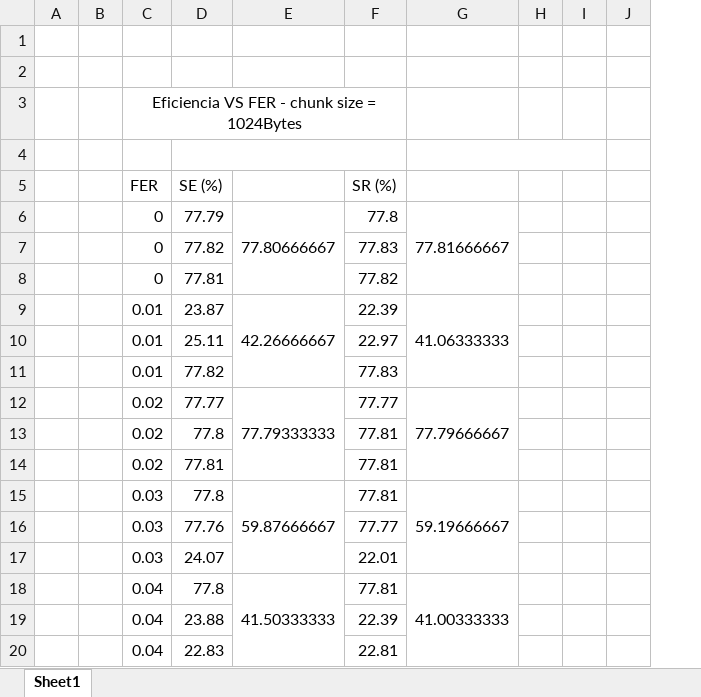
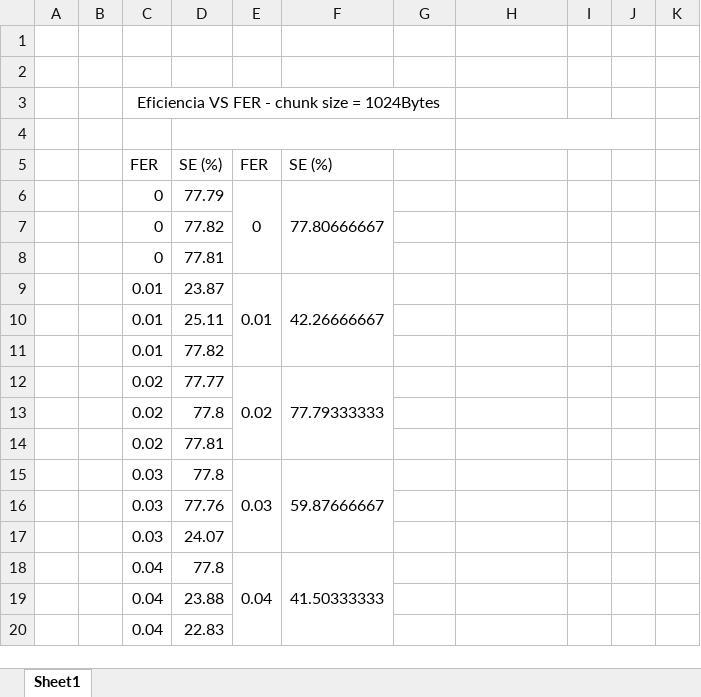
Before and after one commit to zemarinho/RCOM-FEUP, an Excel workbook: Projeto1/Trabalho_FSilva_JMarinho/Eficiencia.xlsx, sheet Sheet1, drawn as a sheet; only a part is shown; values as stored, in another font and other column widths than the file's, no borders; charts and pictures not drawn; removed rows and columns are numbered as before the commit, all else as after; the diff covers the shown part only; the diff names each change by its address in the sheet, - before the commit and + after, or states it on an @@ line.

```diff
--- a/Projeto1/Trabalho_FSilva_JMarinho/Eficiencia.xlsx (sheet Sheet1)
+++ b/Projeto1/Trabalho_FSilva_JMarinho/Eficiencia.xlsx (sheet Sheet1)
+column E, rows 5-18: FER | 0 |  |  | 0.01 |  |  | 0.02 |  |  | 0.03 |  |  | 0.04
-column H, empty
-column I, empty
+column I, empty
+column J, empty
-F5: (empty)
+F5: SE (%)
-G5: SR (%)
+G5: (empty)
-G6: 77.8
+G6: (empty)
-H6: 77.81666667
+H6: (empty)
-G6:G8 merged
-G7: 77.83
+G7: (empty)
-G8: 77.82
+G8: (empty)
-G9: 22.39
+G9: (empty)
-H9: 41.06333333
+H9: (empty)
-G9:G11 merged
-G10: 22.97
+G10: (empty)
-G11: 77.83
+G11: (empty)
-G12: 77.77
+G12: (empty)
-H12: 77.79666667
+H12: (empty)
-G12:G14 merged
-G13:G15: 77.81
+G13:G15: (empty)
-H15: 59.19666667
+H15: (empty)
-G15:G17 merged
-G16: 77.77
+G16: (empty)
-G17: 22.01
+G17: (empty)
-G18: 77.81
+G18: (empty)
-H18: 41.00333333
+H18: (empty)
-G18:G20 merged
-G19: 22.39
+G19: (empty)
-G20: 22.81
+G20: (empty)
```
Also changed, not shown: 62 edited cells and merged cells elsewhere in this sheet, formulas that keep their value, charts or pictures, 2 other files.
